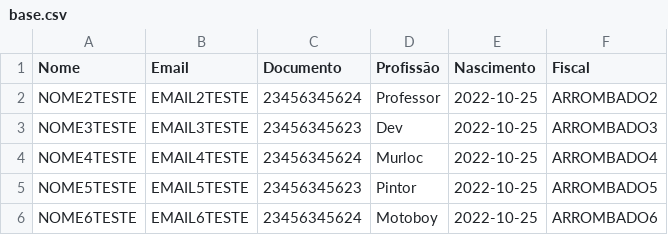
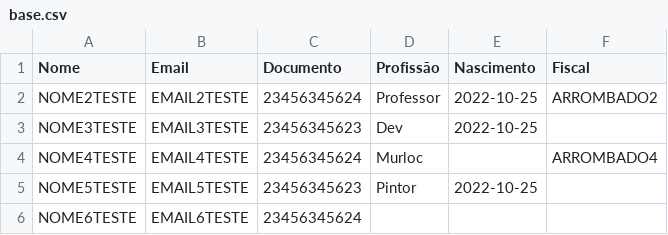
Before and after one commit to AuggieAlmeida/MITRA, a CSV file: database/base.csv, drawn as a sheet.

```diff
--- a/database/base.csv
+++ b/database/base.csv
@@ -2,5 +2,5 @@ Nome,Email,Documento,Profissão,Nascimento,Fiscal
 NOME2TESTE,EMAIL2TESTE,23456345624,Professor,2022-10-25,ARROMBADO2
-NOME3TESTE,EMAIL3TESTE,23456345623,Dev,2022-10-25,ARROMBADO3
-NOME4TESTE,EMAIL4TESTE,23456345624,Murloc,2022-10-25,ARROMBADO4
-NOME5TESTE,EMAIL5TESTE,23456345623,Pintor,2022-10-25,ARROMBADO5
-NOME6TESTE,EMAIL6TESTE,23456345624,Motoboy,2022-10-25,ARROMBADO6
+NOME3TESTE,EMAIL3TESTE,23456345623,Dev,2022-10-25,
+NOME4TESTE,EMAIL4TESTE,23456345624,Murloc,,ARROMBADO4
+NOME5TESTE,EMAIL5TESTE,23456345623,Pintor,2022-10-25
+NOME6TESTE,EMAIL6TESTE,23456345624,,,
```
Also changed, not shown: 3 other files.
